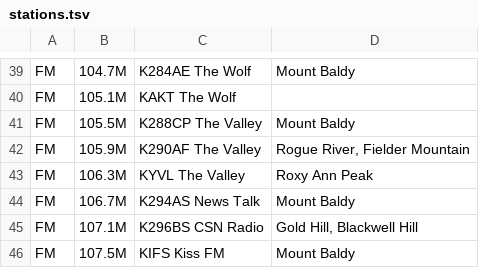
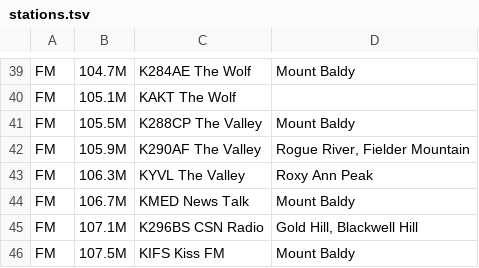
Before and after one commit to vinthewrench/carradio, a TSV file: Assets/stations.tsv, drawn as a sheet; only a part is shown, gaps mark what is left out.

Commit message:
no message

```diff
--- a/Assets/stations.tsv
+++ b/Assets/stations.tsv
@@ -43,3 +43,3 @@ FM	105.9M	K290AF The Valley	Rogue River, Fielder Mountain
 FM	106.3M	KYVL The Valley	Roxy Ann Peak
-FM	106.7M	K294AS News Talk	Mount Baldy
+FM	106.7M	KMED News Talk	Mount Baldy
 FM	107.1M	K296BS CSN Radio	Gold Hill, Blackwell Hill
```
